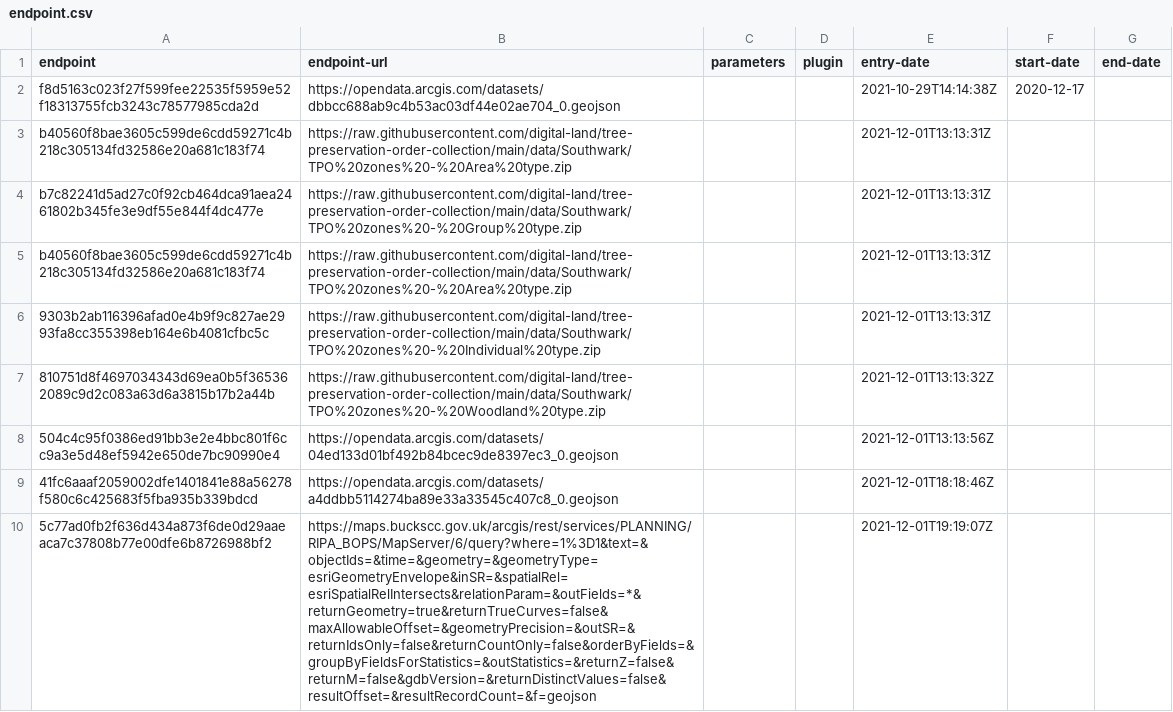
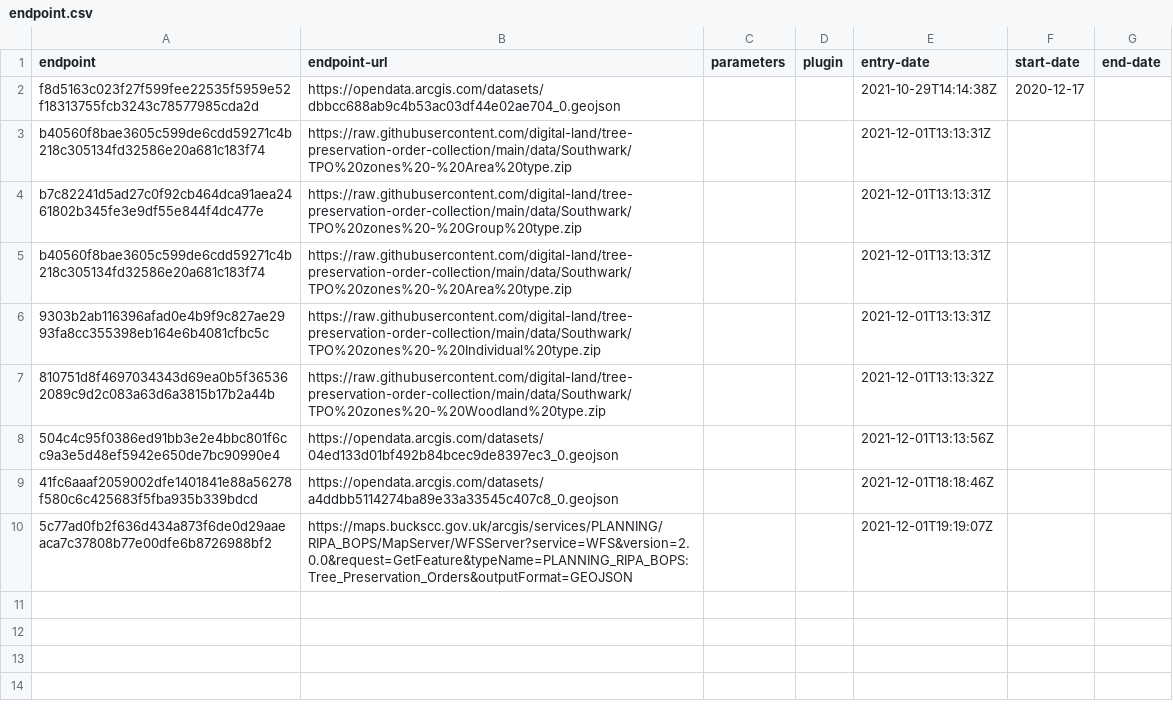
Before and after one commit to digital-land/tree-preservation-order-collection, a CSV file: collection/endpoint.csv, drawn as a sheet; the diff names each change by its address in the sheet, - before the commit and + after, or states it on an @@ line.

Commit message:
Updated Buckinghamshire to point at WFS server
Updated Buckinghamshire to point at WFS server rather than ArcGIS rest service

```diff
--- a/collection/endpoint.csv
+++ b/collection/endpoint.csv
-B10 (endpoint-url): https://maps.buckscc.gov.uk/arcgis/rest/services/PLANNING/RIPA_BOPS/MapServer/6/query?where=1%3D1&text=&objectIds=&time=&geometry=&geometryType=esriGeometryEnvelope&inSR=&spatialRel=esriSpatialRelIntersects&relationParam=&outFields=*&returnGeometry=true&returnTrueCurves=false&maxAllowableOffset=&geometryPrecision=&outSR=&returnIdsOnly=false&returnCountOnly=false&orderByFields=&groupByFieldsForStatistics=&outStatistics=&returnZ=false&returnM=false&gdbVersion=&returnDistinctValues=false&resultOffset=&resultRecordCount=&f=geojson
+B10 (endpoint-url): https://maps.buckscc.gov.uk/arcgis/services/PLANNING/RIPA_BOPS/MapServer/WFSServer?service=WFS&version=2.0.0&request=GetFeature&typeName=PLANNING_RIPA_BOPS:Tree_Preservation_Orders&outputFormat=GEOJSON
```
